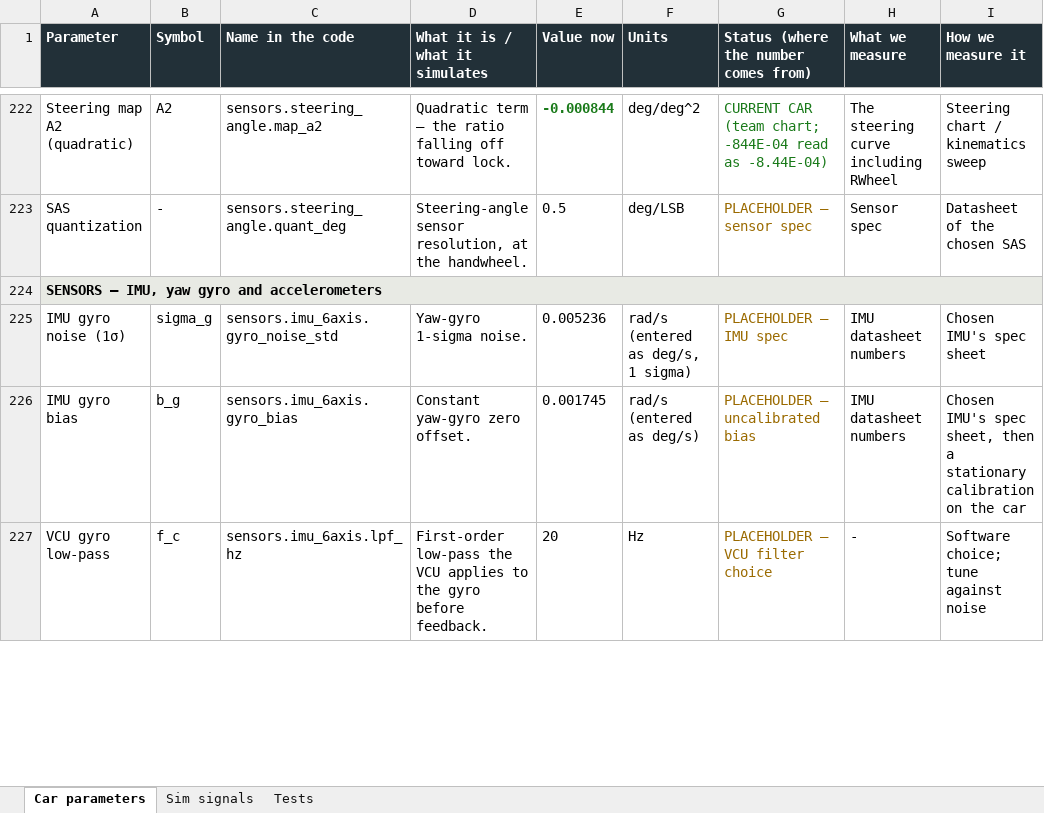
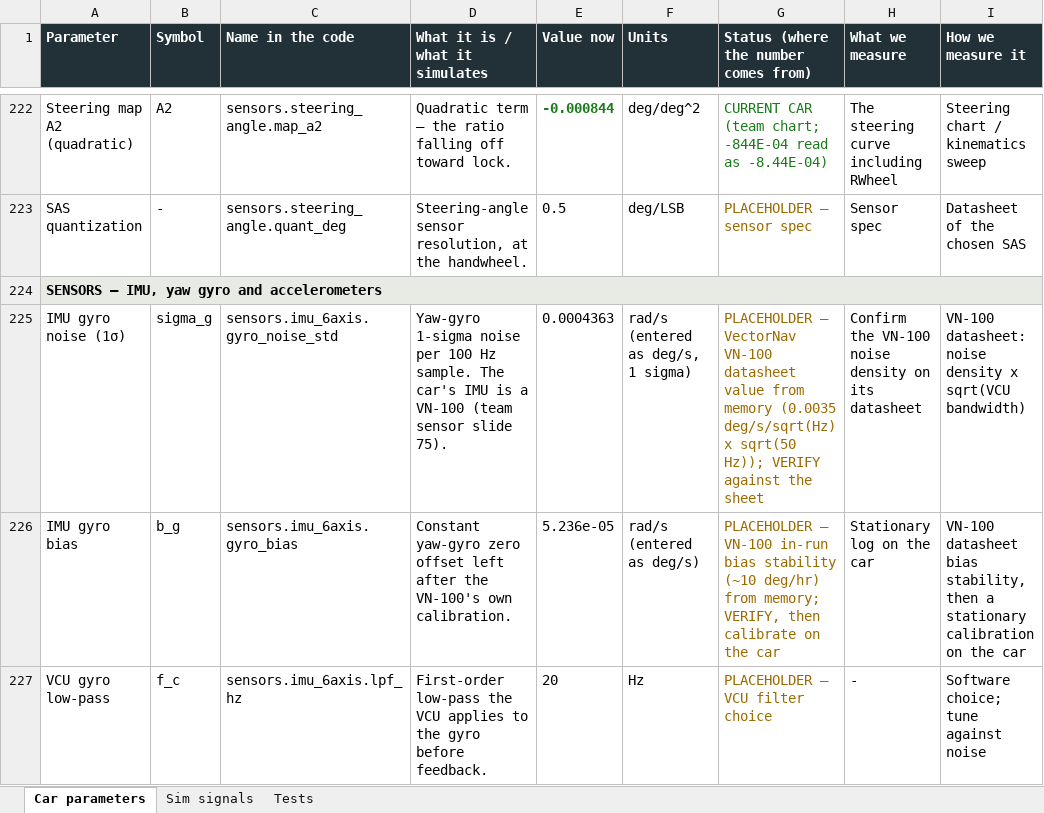
Before and after one commit to PoggyBobby/F-Sim, an Excel workbook: docs/datasheets/FSAE-Sim Parameters.xlsx, sheet Car parameters, drawn as a sheet; only a part is shown, gaps mark what is left out; values as stored, in another font and other column widths than the file's, no borders; the diff covers the shown part only; the diff names each change by its address in the sheet, - before the commit and + after, or states it on an @@ line.

```diff
--- a/docs/datasheets/FSAE-Sim Parameters.xlsx (sheet Car parameters)
+++ b/docs/datasheets/FSAE-Sim Parameters.xlsx (sheet Car parameters)
-D225 (What it is / what it simulates): Yaw-gyro 1-sigma noise.
+D225 (What it is / what it simulates): Yaw-gyro 1-sigma noise per 100 Hz sample. The car's IMU is a VN-100 (team sensor slide 75).
-E225 (Value now): 0.005236
+E225 (Value now): 0.0004363
-G225: PLACEHOLDER — IMU spec
+G225: PLACEHOLDER — VectorNav VN-100 datasheet value from memory (0.0035 deg/s/sqrt(Hz) x sqrt(50 Hz)); VERIFY against the sheet
-H225 (What we measure): IMU datasheet numbers
+H225 (What we measure): Confirm the VN-100 noise density on its datasheet
-I225 (How we measure it): Chosen IMU's spec sheet
+I225 (How we measure it): VN-100 datasheet: noise density x sqrt(VCU bandwidth)
-D226 (What it is / what it simulates): …yaw-gyro zero offset.
+D226 (What it is / what it simulates): …yaw-gyro zero offset left after the VN-100's own calibration.
-E226 (Value now): 0.001745
+E226 (Value now): 5.236e-05
-G226: PLACEHOLDER — uncalibrated bias
+G226: PLACEHOLDER — VN-100 in-run bias stability (~10 deg/hr) from memory; VERIFY, then calibrate on the car
-H226 (What we measure): IMU datasheet numbers
+H226 (What we measure): Stationary log on the car
-I226 (How we measure it): Chosen IMU's spec sheet, then a…
+I226 (How we measure it): VN-100 datasheet bias stability, then a…
```
Also changed, not shown: 10 edited cells and cell formats elsewhere in this sheet, 3 other files.
